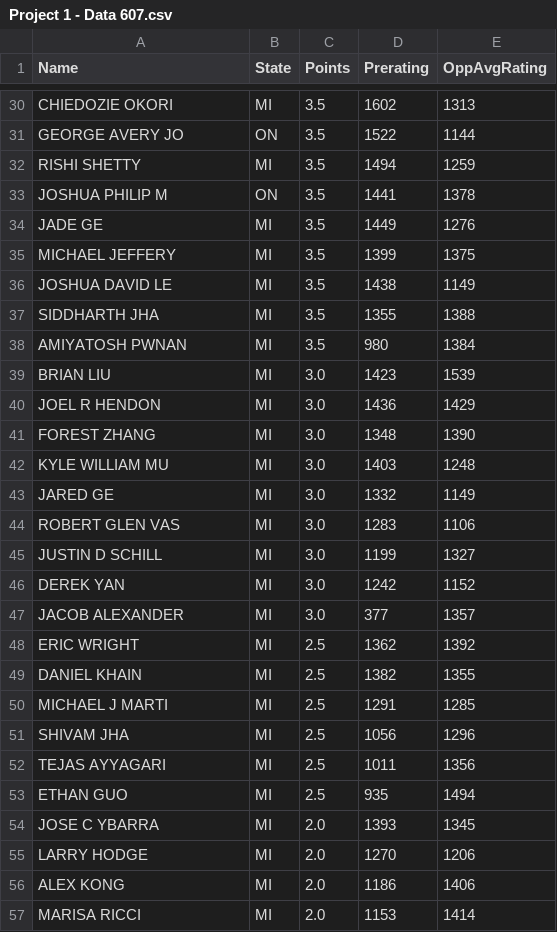
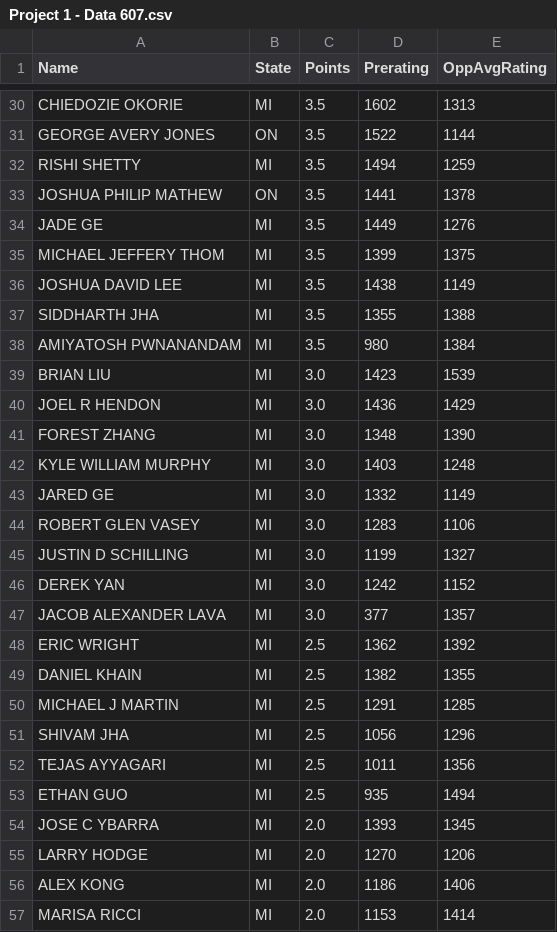
Before and after one commit to hovig/MSDS_CUNY, a CSV file: Data607/Project1/Project 1 - Data 607.csv, drawn as a sheet; only a part is shown, gaps mark what is left out; the diff covers the shown part only; the diff names each change by its address in the sheet, - before the commit and + after, or states it on an @@ line.

```diff
--- a/Data607/Project1/Project 1 - Data 607.csv
+++ b/Data607/Project1/Project 1 - Data 607.csv
-A30 (Name): CHIEDOZIE OKORI
+A30 (Name): CHIEDOZIE OKORIE
-A31 (Name): GEORGE AVERY JO
+A31 (Name): GEORGE AVERY JONES
-A33 (Name): JOSHUA PHILIP M
+A33 (Name): JOSHUA PHILIP MATHEW
-A35 (Name): MICHAEL JEFFERY
+A35 (Name): MICHAEL JEFFERY THOM
-A36 (Name): JOSHUA DAVID LE
+A36 (Name): JOSHUA DAVID LEE
-A38 (Name): AMIYATOSH PWNAN
+A38 (Name): AMIYATOSH PWNANANDAM
-A42 (Name): KYLE WILLIAM MU
+A42 (Name): KYLE WILLIAM MURPHY
-A44 (Name): ROBERT GLEN VAS
+A44 (Name): ROBERT GLEN VASEY
-A45 (Name): JUSTIN D SCHILL
+A45 (Name): JUSTIN D SCHILLING
-A47 (Name): JACOB ALEXANDER
+A47 (Name): JACOB ALEXANDER LAVA
-A50 (Name): MICHAEL J MARTI
+A50 (Name): MICHAEL J MARTIN
```
Also changed, not shown: 14 edited cells elsewhere in this file.
